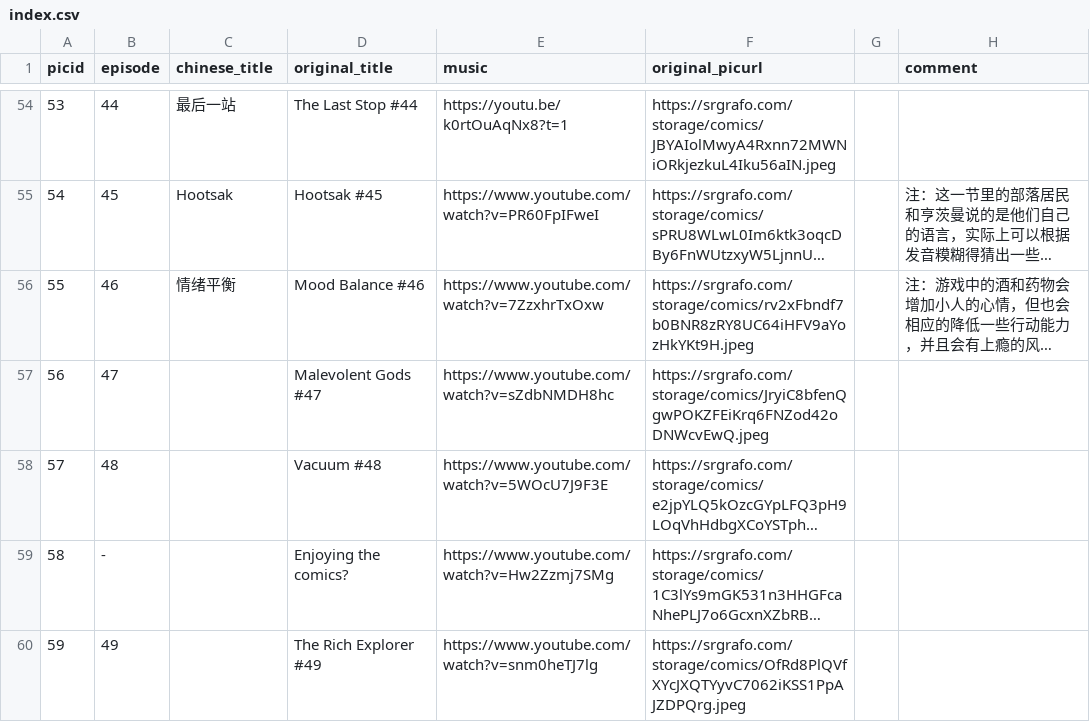
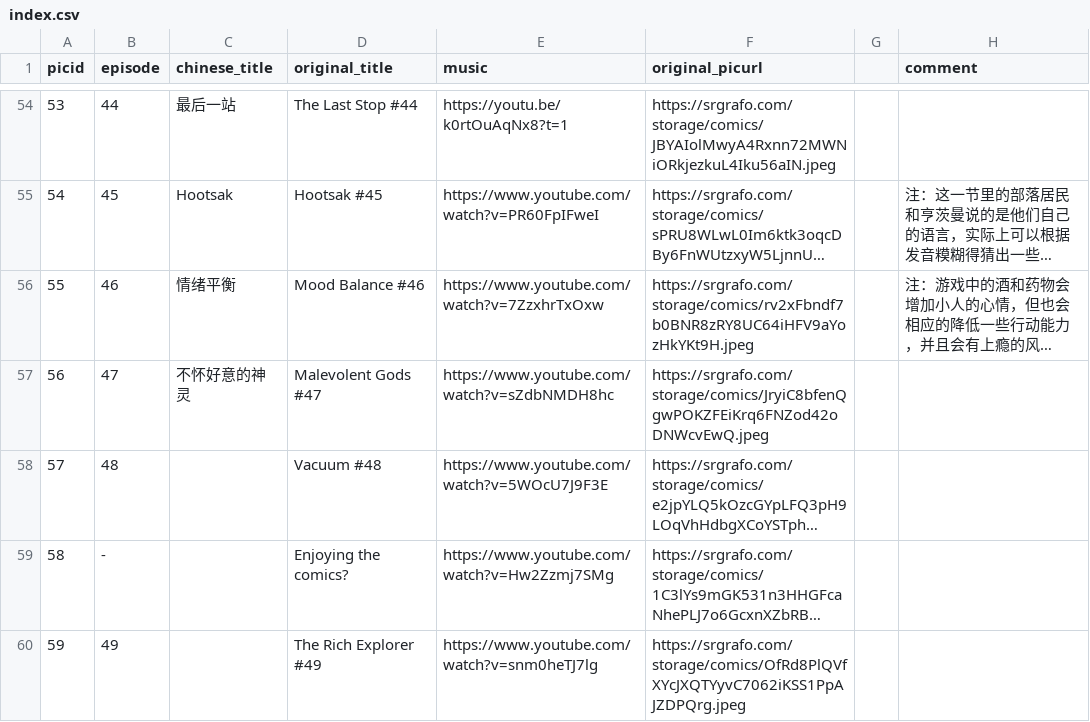
Before and after one commit to lamons/RimworldTales_CN, a CSV file: index.csv, drawn as a sheet; only a part is shown, gaps mark what is left out; long unchanged cells end in …; the diff names each change by its address in the sheet, - before the commit and + after, or states it on an @@ line.

```diff
--- a/index.csv
+++ b/index.csv
-C57 (chinese_title): (empty)
+C57 (chinese_title): 不怀好意的神灵
```
Also changed, not shown: 3 other files.
